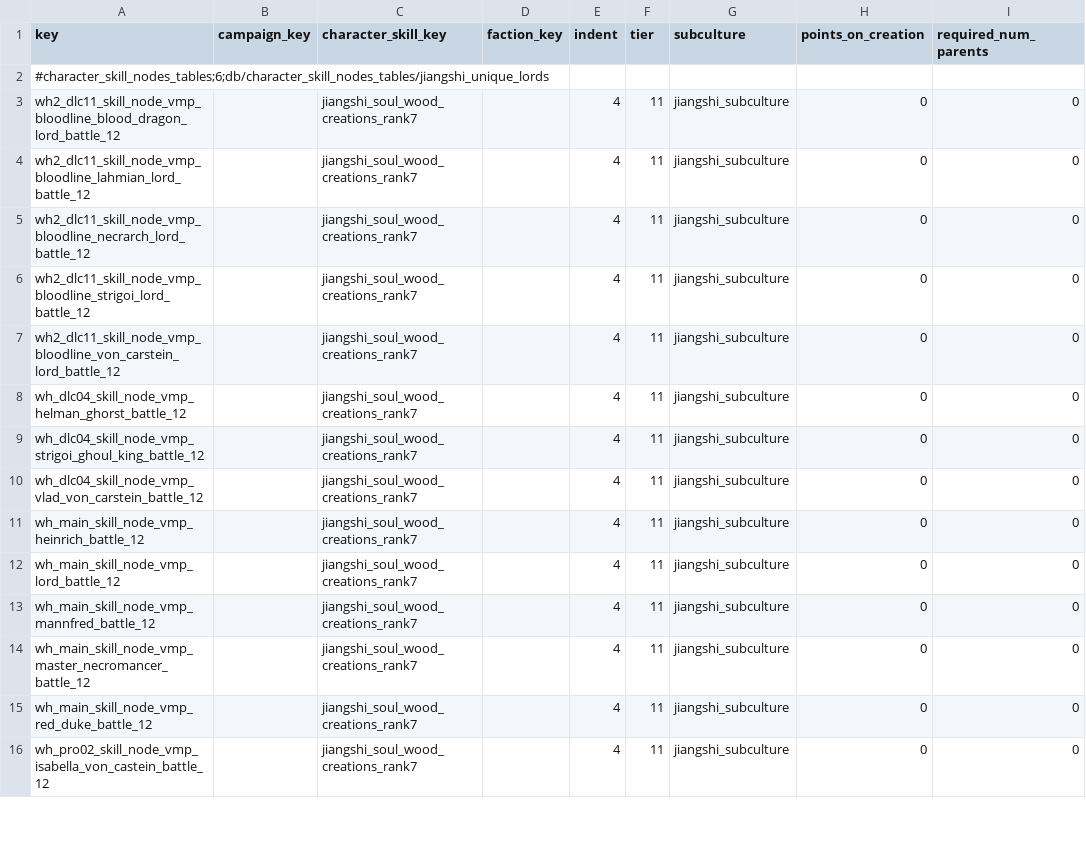
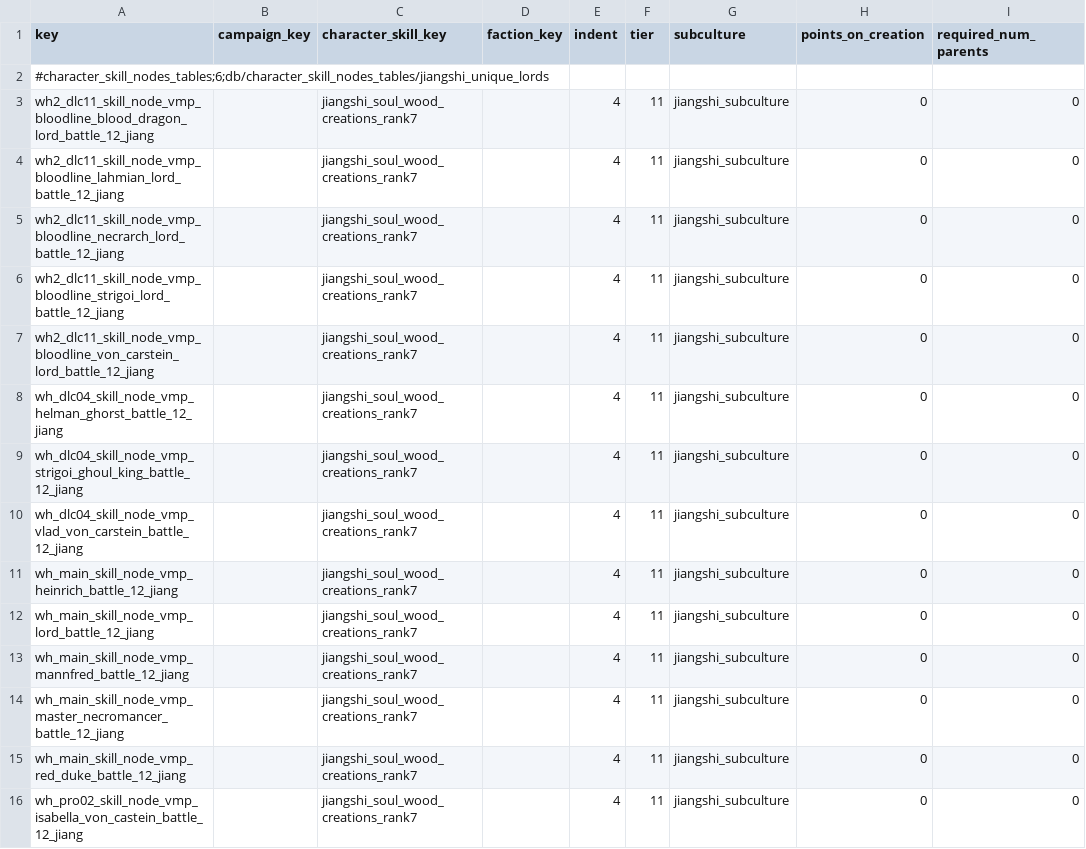
Before and after one commit to RhoxGSAINT/Dynasty-of-the-Damned, a TSV file: db/character_skill_nodes_tables/jiangshi_unique_lords.tsv, drawn as a sheet; only a part is shown; the diff covers the shown part only; the diff names each change by its address in the sheet, - before the commit and + after, or states it on an @@ line.

Commit message:
Node overriding issue

```diff
--- a/db/character_skill_nodes_tables/jiangshi_unique_lords.tsv
+++ b/db/character_skill_nodes_tables/jiangshi_unique_lords.tsv
-A3 (key): wh2_dlc11_skill_node_vmp_bloodline_blood_dragon_lord_battle_12
+A3 (key): wh2_dlc11_skill_node_vmp_bloodline_blood_dragon_lord_battle_12_jiang
-A4 (key): wh2_dlc11_skill_node_vmp_bloodline_lahmian_lord_battle_12
+A4 (key): wh2_dlc11_skill_node_vmp_bloodline_lahmian_lord_battle_12_jiang
-A5 (key): wh2_dlc11_skill_node_vmp_bloodline_necrarch_lord_battle_12
+A5 (key): wh2_dlc11_skill_node_vmp_bloodline_necrarch_lord_battle_12_jiang
-A6 (key): wh2_dlc11_skill_node_vmp_bloodline_strigoi_lord_battle_12
+A6 (key): wh2_dlc11_skill_node_vmp_bloodline_strigoi_lord_battle_12_jiang
-A7 (key): wh2_dlc11_skill_node_vmp_bloodline_von_carstein_lord_battle_12
+A7 (key): wh2_dlc11_skill_node_vmp_bloodline_von_carstein_lord_battle_12_jiang
-A8 (key): wh_dlc04_skill_node_vmp_helman_ghorst_battle_12
+A8 (key): wh_dlc04_skill_node_vmp_helman_ghorst_battle_12_jiang
-A9 (key): wh_dlc04_skill_node_vmp_strigoi_ghoul_king_battle_12
+A9 (key): wh_dlc04_skill_node_vmp_strigoi_ghoul_king_battle_12_jiang
-A10 (key): wh_dlc04_skill_node_vmp_vlad_von_carstein_battle_12
+A10 (key): wh_dlc04_skill_node_vmp_vlad_von_carstein_battle_12_jiang
-A11 (key): wh_main_skill_node_vmp_heinrich_battle_12
+A11 (key): wh_main_skill_node_vmp_heinrich_battle_12_jiang
-A12 (key): wh_main_skill_node_vmp_lord_battle_12
+A12 (key): wh_main_skill_node_vmp_lord_battle_12_jiang
-A13 (key): wh_main_skill_node_vmp_mannfred_battle_12
+A13 (key): wh_main_skill_node_vmp_mannfred_battle_12_jiang
-A14 (key): wh_main_skill_node_vmp_master_necromancer_battle_12
+A14 (key): wh_main_skill_node_vmp_master_necromancer_battle_12_jiang
-A15 (key): wh_main_skill_node_vmp_red_duke_battle_12
+A15 (key): wh_main_skill_node_vmp_red_duke_battle_12_jiang
-A16 (key): wh_pro02_skill_node_vmp_isabella_von_castein_battle_12
+A16 (key): wh_pro02_skill_node_vmp_isabella_von_castein_battle_12_jiang
```
Also changed, not shown: 29 edited cells elsewhere in this file, 3 other files.
